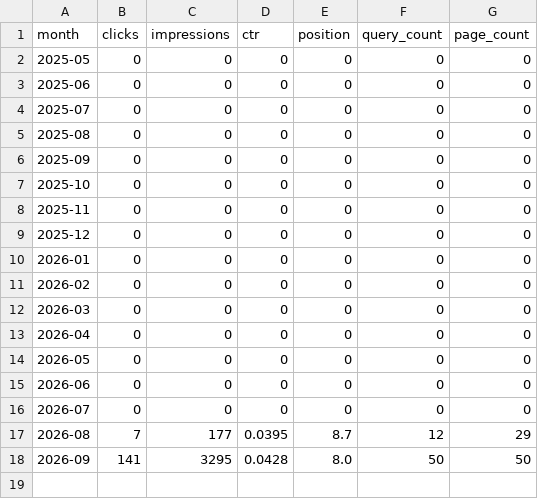
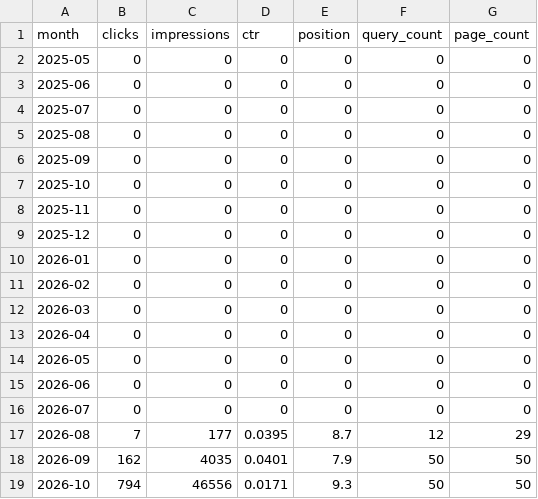
Before and after one commit to 610chris/610-sixten, a CSV file: journal_auto/analytics/data/search/monthly.csv, drawn as a sheet.

```diff
--- a/journal_auto/analytics/data/search/monthly.csv
+++ b/journal_auto/analytics/data/search/monthly.csv
@@ -17,2 +17,3 @@ month,clicks,impressions,ctr,position,query_count,page_count
 2026-08,7,177,0.0395,8.7,12,29
-2026-09,141,3295,0.0428,8.0,50,50
+2026-09,162,4035,0.0401,7.9,50,50
+2026-10,794,46556,0.0171,9.3,50,50
```
Also changed, not shown: journal_auto/analytics/data/search/pages/2026-09.csv, journal_auto/analytics/data/sheets/channels_all.csv, 15 other files.
